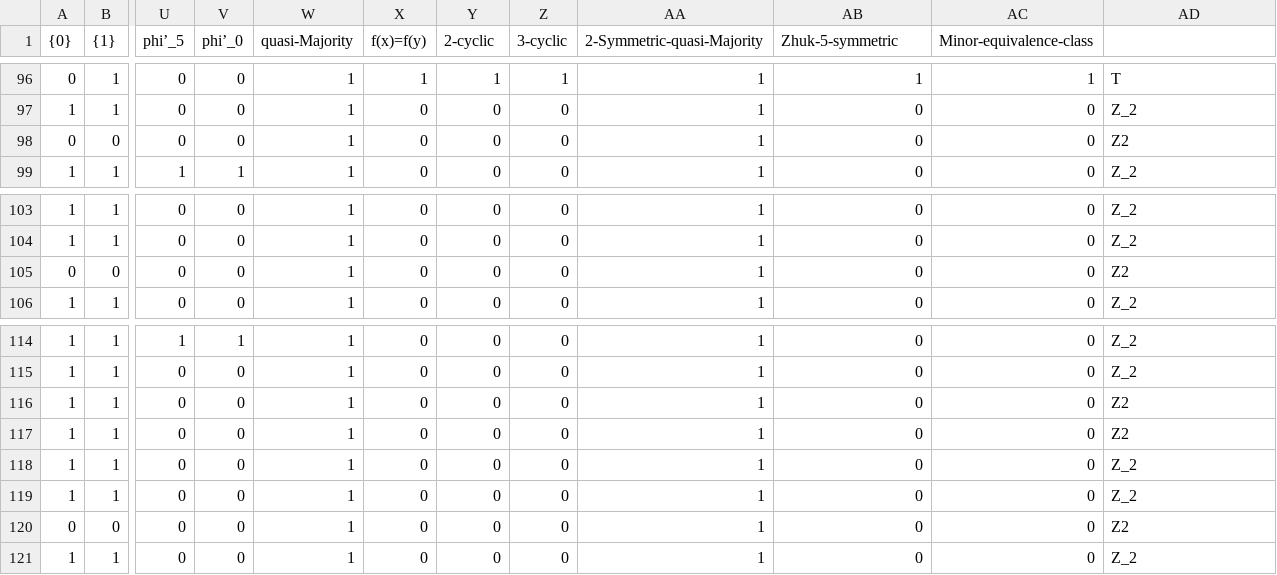
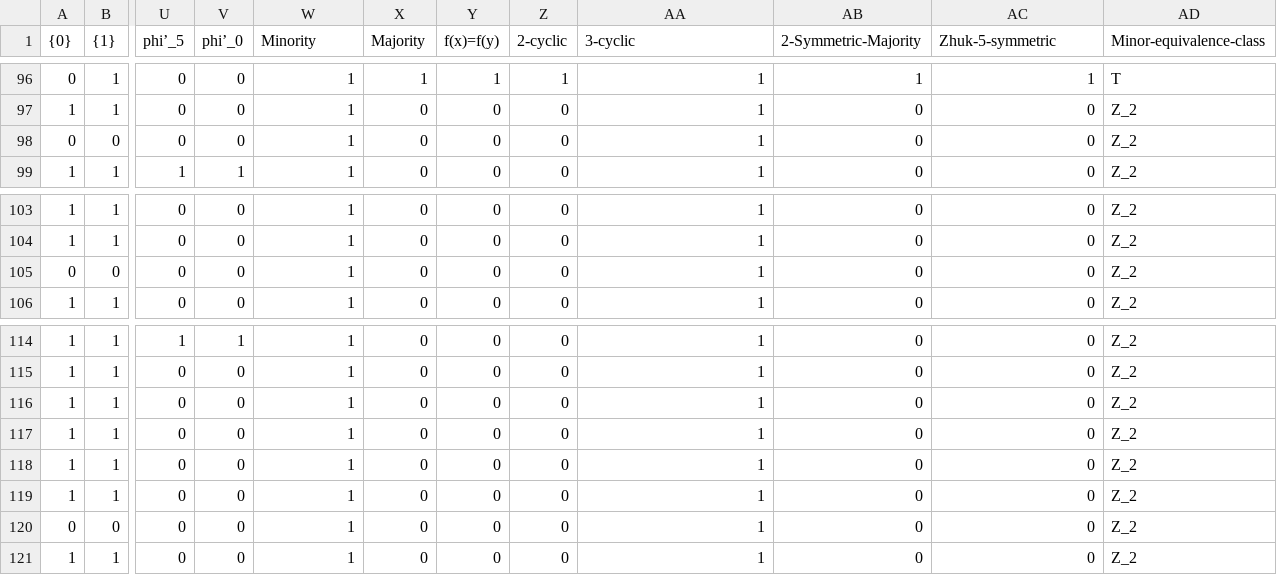
Before and after one commit to StefanoF66/Mal-cev-clones-over-0-1-2-up-to-minor-equivalence, a CSV file: Structures_databases/Simple/structures_simple-3-element-cores.csv, drawn as a sheet; only a part is shown, gaps mark what is left out; the diff names each change by its address in the sheet, - before the commit and + after, or states it on an @@ line.

Commit message:
Update structures_simple-3-element-cores.csv

```diff
--- a/Structures_databases/Simple/structures_simple-3-element-cores.csv
+++ b/Structures_databases/Simple/structures_simple-3-element-cores.csv
-W1: quasi-Majority
+W1: Minority
-X1: f(x)=f(y)
+X1: Majority
-Y1: 2-cyclic
+Y1: f(x)=f(y)
-Z1: 3-cyclic
+Z1: 2-cyclic
-AA1: 2-Symmetric-quasi-Majority
+AA1: 3-cyclic
-AB1: Zhuk-5-symmetric
+AB1: 2-Symmetric-Majority
-AC1: Minor-equivalence-class
+AC1: Zhuk-5-symmetric
-AD1: (empty)
+AD1: Minor-equivalence-class
-AD98 (Minor-equivalence-class): Z2
+AD98 (Minor-equivalence-class): Z_2
-AD105 (Minor-equivalence-class): Z2
+AD105 (Minor-equivalence-class): Z_2
-AD116:AD117 (Minor-equivalence-class): Z2
+AD116:AD117 (Minor-equivalence-class): Z_2
-AD120 (Minor-equivalence-class): Z2
+AD120 (Minor-equivalence-class): Z_2
```
